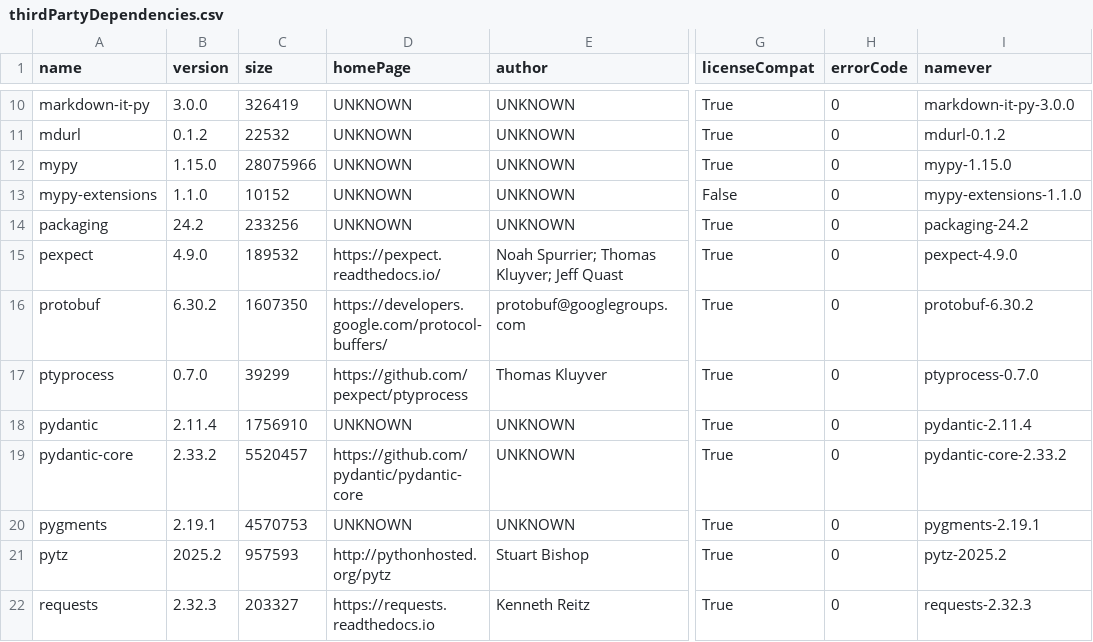
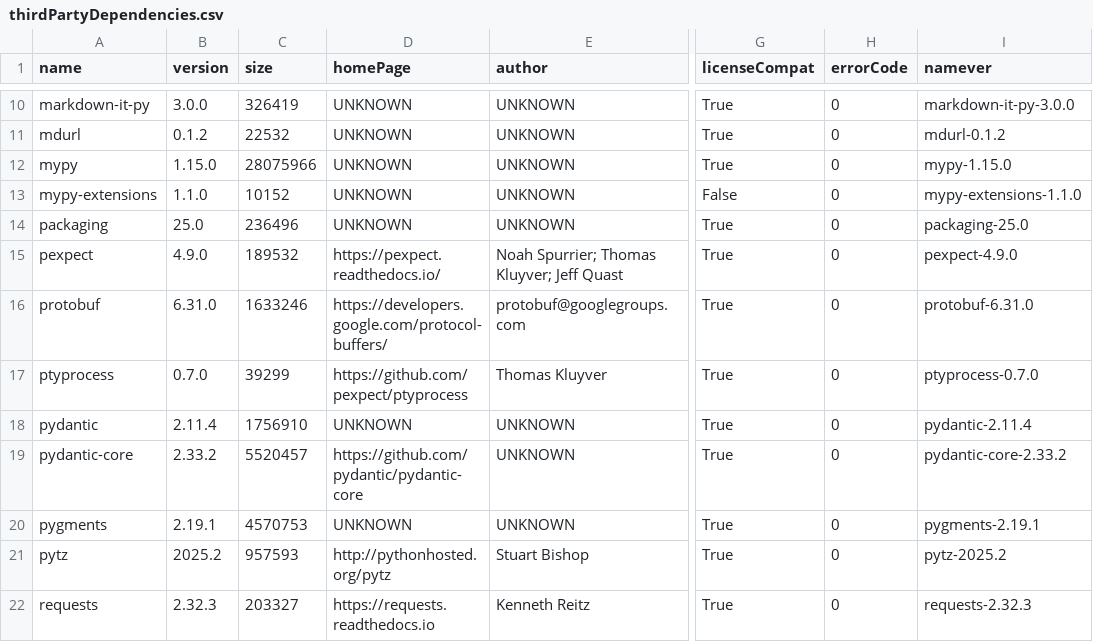
Before and after one commit to gopro/OpenGoPro, a CSV file: demos/python/sdk_wireless_camera_control/thirdPartyDependencies.csv, drawn as a sheet; only a part is shown, gaps mark what is left out; the diff names each change by its address in the sheet, - before the commit and + after, or states it on an @@ line.

Commit message:
Python SDK: Always send pairing complete after initializing BLE

```diff
--- a/demos/python/sdk_wireless_camera_control/thirdPartyDependencies.csv
+++ b/demos/python/sdk_wireless_camera_control/thirdPartyDependencies.csv
-B14 (version): 24.2
+B14 (version): 25.0
-C14 (size): 233256
+C14 (size): 236496
-I14 (namever): packaging-24.2
+I14 (namever): packaging-25.0
-B16 (version): 6.30.2
+B16 (version): 6.31.0
-C16 (size): 1607350
+C16 (size): 1633246
-I16 (namever): protobuf-6.30.2
+I16 (namever): protobuf-6.31.0
```
Also changed, not shown: 4 other files.
